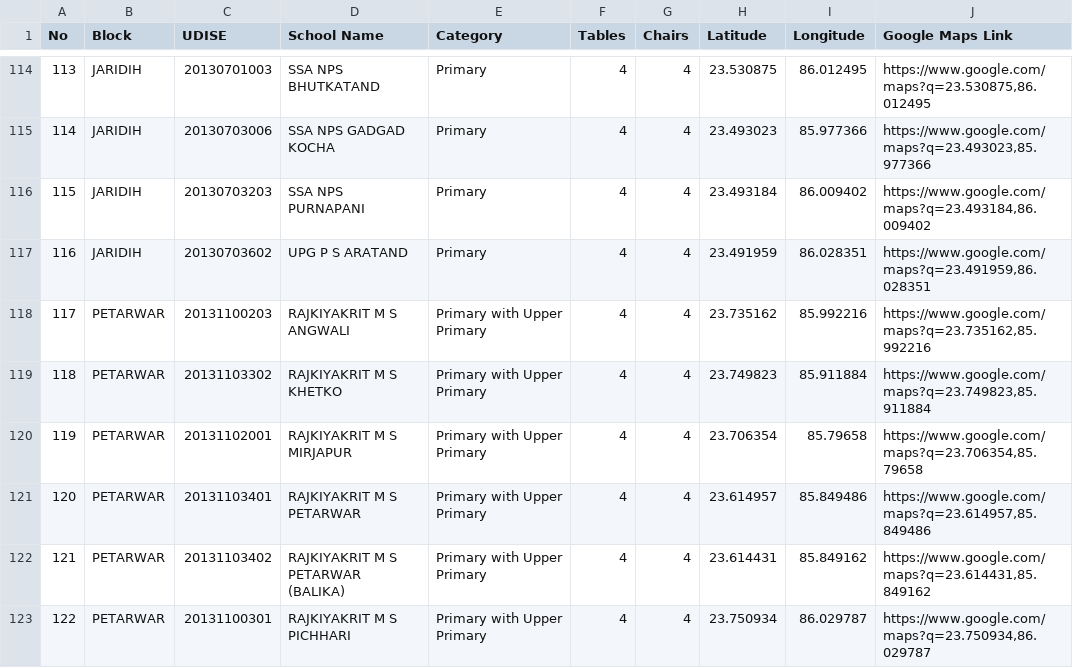
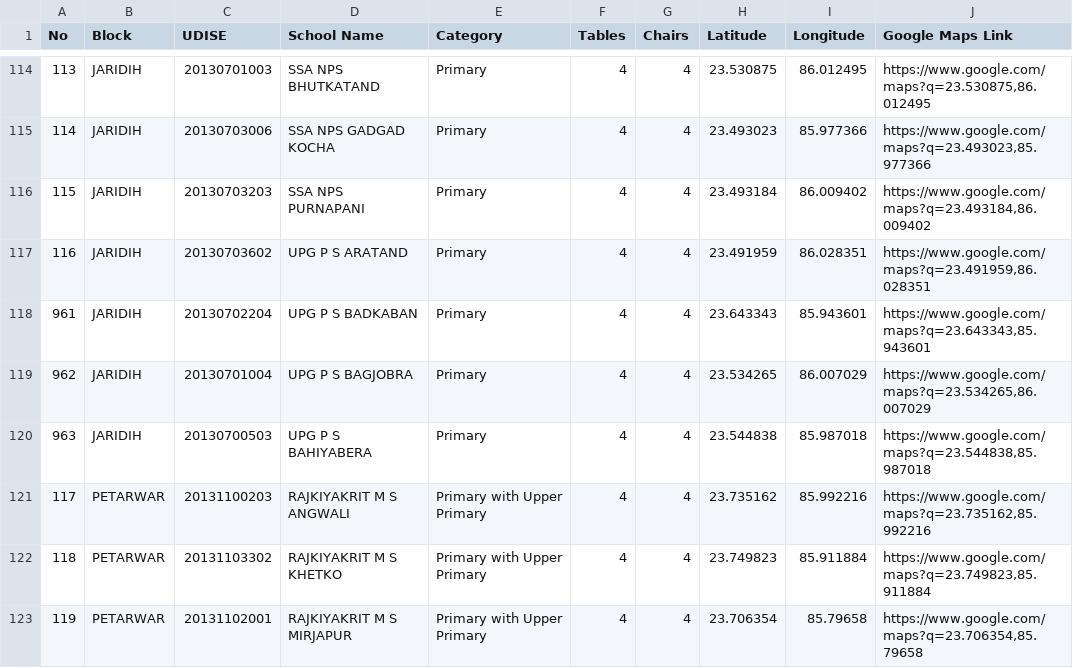
Before and after one commit to Adityahulk/school_product_distribution, a CSV file: data/school_google_maps_links.csv, drawn as a sheet; only a part is shown, gaps mark what is left out; the shorter side is filled out with more unchanged rows; the diff names each change by its address in the sheet, - before the commit and + after, or states it on an @@ line.

```diff
--- a/data/school_google_maps_links.csv
+++ b/data/school_google_maps_links.csv
+row 118: 961 | JARIDIH | 20130702204 | UPG P S BADKABAN | Primary | 4 | 4 | 23.643343 | 85.943601 | https://www.google.com/maps?q=23.643343,85.943601
+row 119: 962 | JARIDIH | 20130701004 | UPG P S BAGJOBRA | Primary | 4 | 4 | 23.534265 | 86.007029 | https://www.google.com/maps?q=23.534265,86.007029
+row 120: 963 | JARIDIH | 20130700503 | UPG P S BAHIYABERA | Primary | 4 | 4 | 23.544838 | 85.987018 | https://www.google.com/maps?q=23.544838,85.987018
```
Also changed, not shown: data/godown_daily_delivery_plan.csv, data/godown_daily_delivery_plan_summary.csv, 2 other files.
